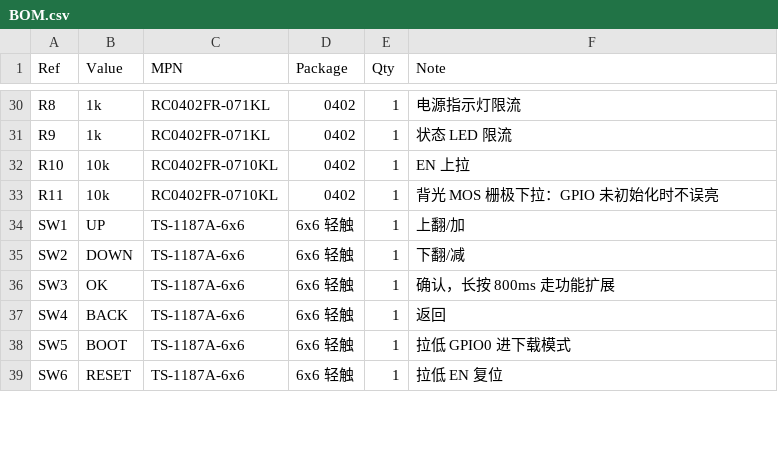
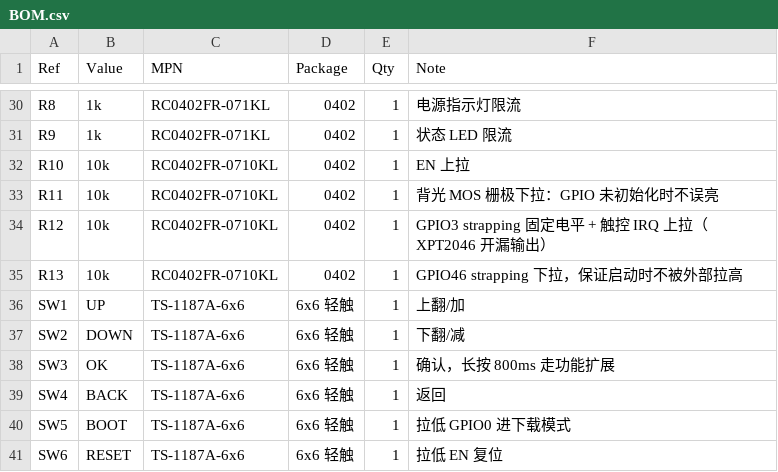
Before and after one commit to chenxinghang-a/modbus-diag, a CSV file: hardware/BOM.csv, drawn as a sheet; only a part is shown, gaps mark what is left out; the diff names each change by its address in the sheet, - before the commit and + after, or states it on an @@ line.

Commit message:
fix(hardware): GPIO3/GPIO46 是 strapping 脚却悬空 —— 会有「上电偶尔不启动」
ESP32-S3 的 GPIO0/3/45/46 在复位瞬间被采样决定启动模式，悬空就意味着电平不确定。
本设计用了其中两个，都没做处理：

- **GPIO3 = TOUCH_IRQ**：只接了 J3 的 T_IRQ。XPT2046 的 IRQ 是**开漏**输出，
  没有上拉永远读不到高电平（触控即使启用也用不了）；作为 strapping 脚还电平不定。
  → 加 R12（10k 上拉到 3V3）
- **GPIO46 = TOUCH_CS**：只接了 J3 的 T_CS。strapping 脚若被外部拉高会影响启动。
  → 加 R13（10k 下拉到 GND）

顺带确认了 EN（R10 10k + C10 100nF + SW6）与 BOOT/GPIO0（R5 10k + SW5）都正确。

新增检查：**用到的 strapping 脚必须在其网络上有电阻接到 3V3 或 GND**。
自测有效：删掉 R13 后立刻报
`[FAIL] GPIO46 有确定启动电平（TOUCH_CS 上有电阻）  TOUCH_CS 只有 ['U1.IO46', 'J3.T_CS']`

元件数 43 → 45（BOM 与布局表同步更新，布局自检仍通过）；
硬件自检 54 → 58 项。

```diff
--- a/hardware/BOM.csv
+++ b/hardware/BOM.csv
+row 34: R12 | 10k | RC0402FR-0710KL | 0402 | 1 | GPIO3 strapping 固定电平 + 触控 IRQ 上拉（XPT2046 开漏输出）
+row 35: R13 | 10k | RC0402FR-0710KL | 0402 | 1 | GPIO46 strapping 下拉，保证启动时不被外部拉高
```
Also changed, not shown: hardware/placement.csv, 8 other files.
